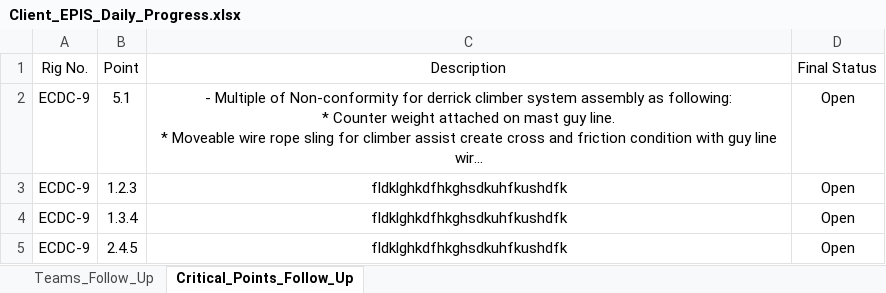
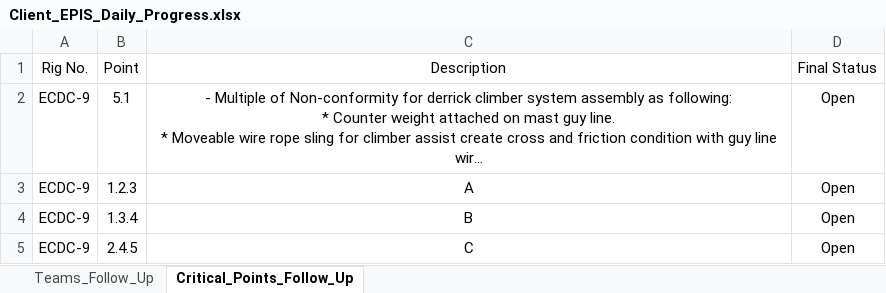
Before and after one commit to abdallahzaghloul/KPC_Follow_Up, an Excel workbook: Client_EPIS_Daily_Progress.xlsx, sheet Critical_Points_Follow_Up, drawn as a sheet; long unchanged cells end in …; values as stored, in another font and other column widths than the file's, no borders; the diff names each change by its address in the sheet, - before the commit and + after, or states it on an @@ line.

Commit message:
Add files via upload

```diff
--- a/Client_EPIS_Daily_Progress.xlsx (sheet Critical_Points_Follow_Up)
+++ b/Client_EPIS_Daily_Progress.xlsx (sheet Critical_Points_Follow_Up)
-C3: fldklghkdfhkghsdkuhfkushdfk
+C3: A
-C4: fldklghkdfhkghsdkuhfkushdfk
+C4: B
-C5: fldklghkdfhkghsdkuhfkushdfk
+C5: C
```
